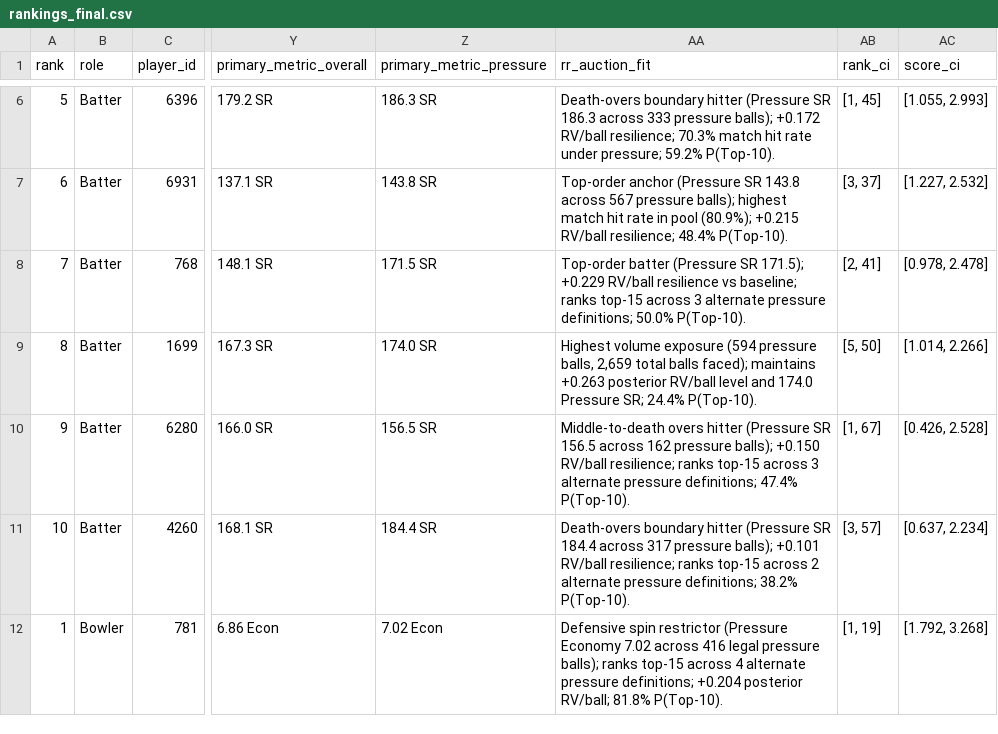
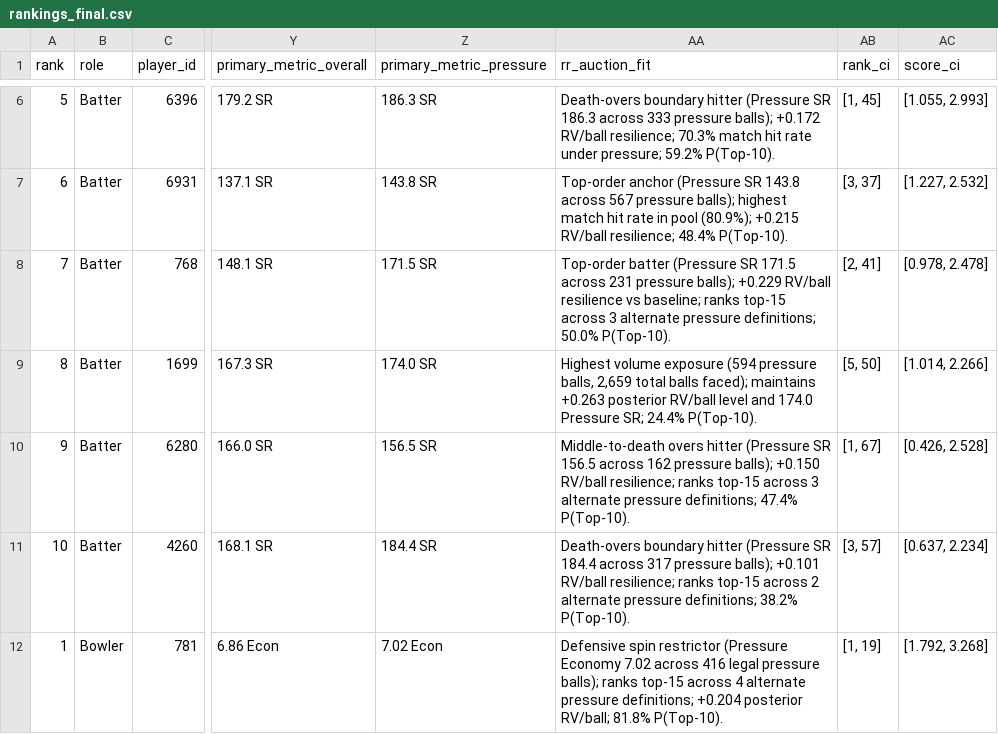
Before and after one commit to SakshamSharma2005/rajastanroyals, a CSV file: outputs/rankings_final.csv, drawn as a sheet; only a part is shown, gaps mark what is left out; the diff names each change by its address in the sheet, - before the commit and + after, or states it on an @@ line.

Commit message:
Apply text refinements: accurate Hendricks balls, close ranks explanation, Bumrah context, remove Muqeem from watchlist

```diff
--- a/outputs/rankings_final.csv
+++ b/outputs/rankings_final.csv
-AA8 (rr_auction_fit): …(Pressure SR 171.5); +0.229 RV/ball…
+AA8 (rr_auction_fit): …(Pressure SR 171.5 across 231 pressure balls); +0.229 RV/ball…
```
Also changed, not shown: rankings_final.csv, 6 other files.
